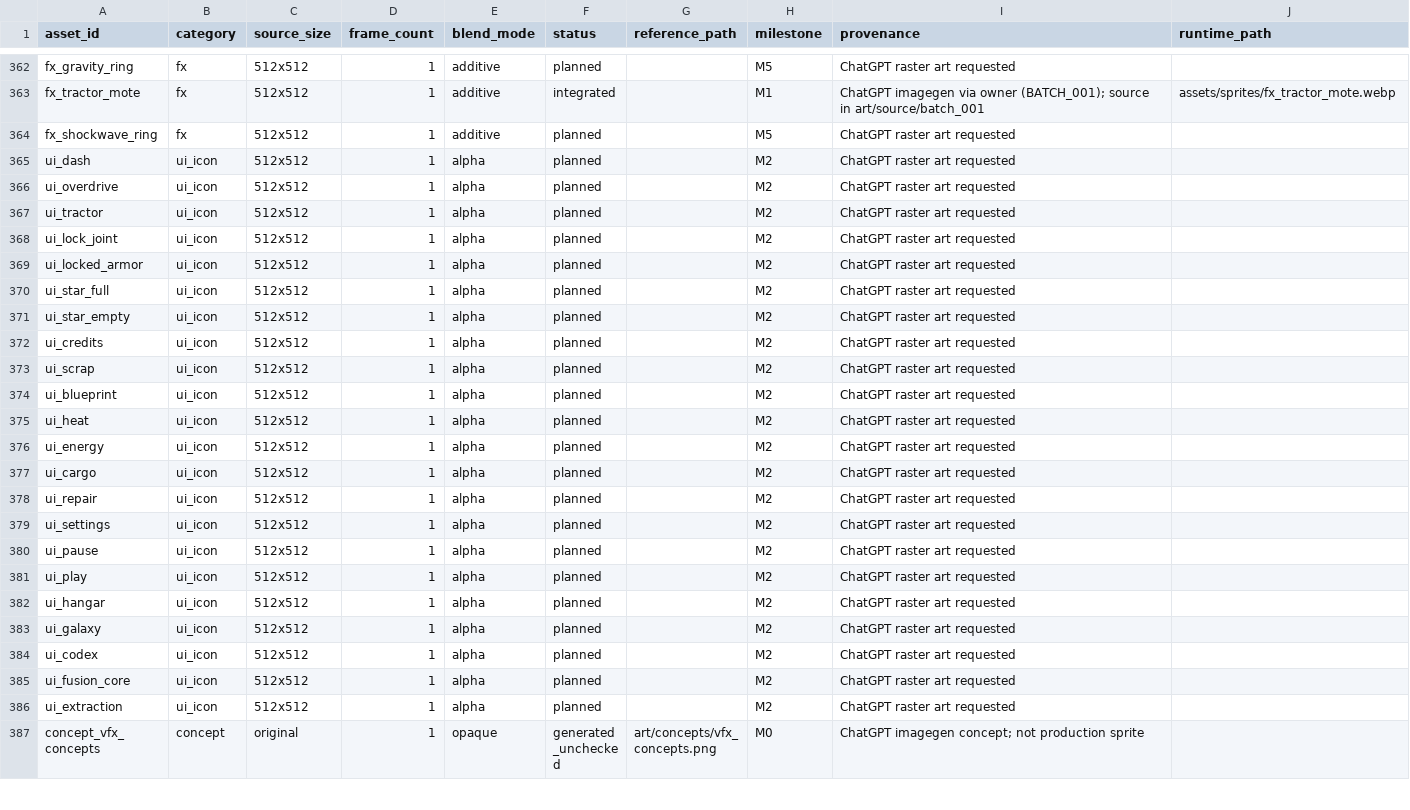
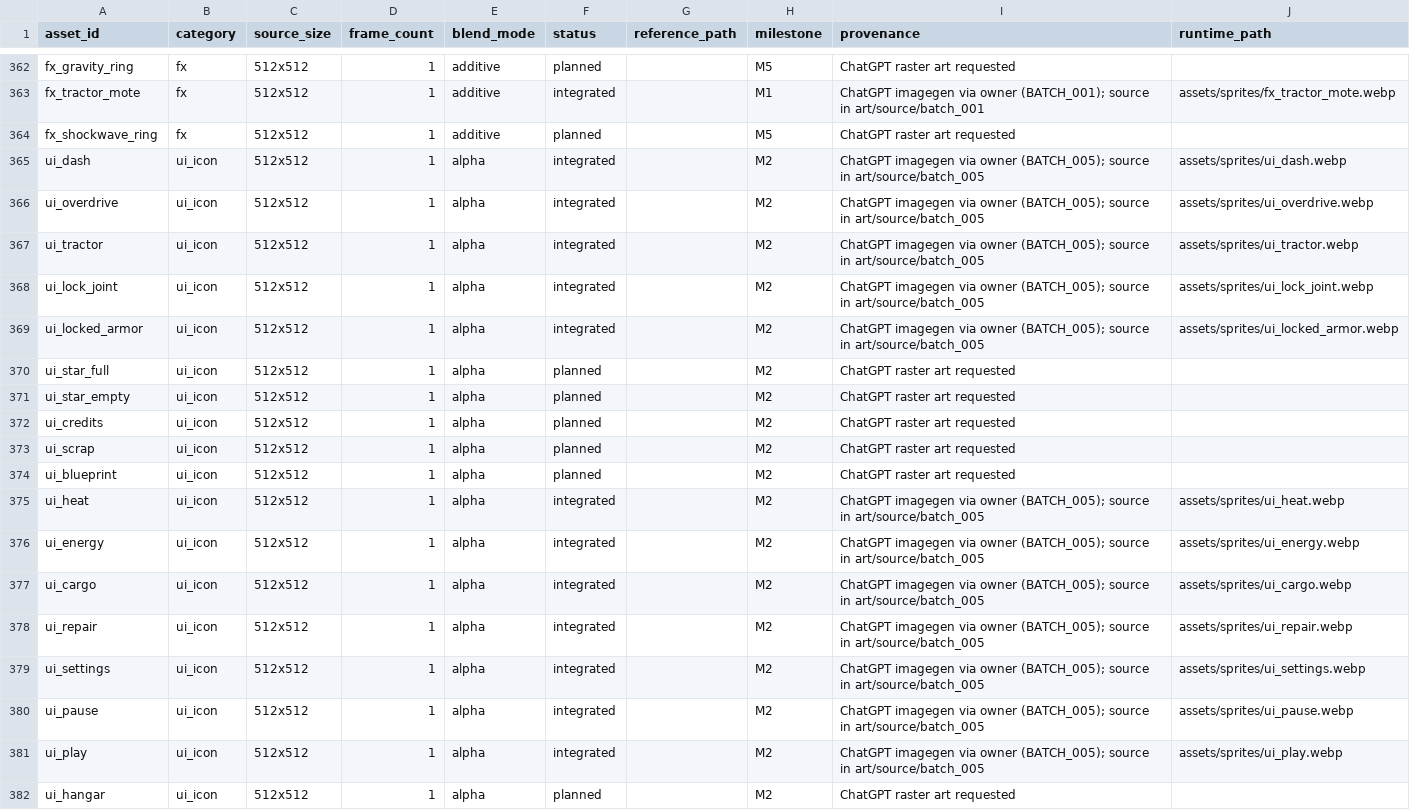
Before and after one commit to suthipongs10-a11y/shopdashTH, a CSV file: rocket-breakers/art/asset_manifest.csv, drawn as a sheet; only a part is shown, gaps mark what is left out; the shorter side is filled out with more unchanged rows.

```diff
--- a/rocket-breakers/art/asset_manifest.csv
+++ b/rocket-breakers/art/asset_manifest.csv
@@ -364,7 +364,7 @@ fx_tractor_mote,fx,512x512,1,additive,integrated,,M1,ChatGPT imagegen via owner
 fx_shockwave_ring,fx,512x512,1,additive,planned,,M5,ChatGPT raster art requested,
-ui_dash,ui_icon,512x512,1,alpha,planned,,M2,ChatGPT raster art requested,
-ui_overdrive,ui_icon,512x512,1,alpha,planned,,M2,ChatGPT raster art requested,
-ui_tractor,ui_icon,512x512,1,alpha,planned,,M2,ChatGPT raster art requested,
-ui_lock_joint,ui_icon,512x512,1,alpha,planned,,M2,ChatGPT raster art requested,
-ui_locked_armor,ui_icon,512x512,1,alpha,planned,,M2,ChatGPT raster art requested,
+ui_dash,ui_icon,512x512,1,alpha,integrated,,M2,ChatGPT imagegen via owner (BATCH_005); source in art/source/batch_005,assets/sprites/ui_dash.webp
+ui_overdrive,ui_icon,512x512,1,alpha,integrated,,M2,ChatGPT imagegen via owner (BATCH_005); source in art/source/batch_005,assets/sprites/ui_overdrive.webp
+ui_tractor,ui_icon,512x512,1,alpha,integrated,,M2,ChatGPT imagegen via owner (BATCH_005); source in art/source/batch_005,assets/sprites/ui_tractor.webp
+ui_lock_joint,ui_icon,512x512,1,alpha,integrated,,M2,ChatGPT imagegen via owner (BATCH_005); source in art/source/batch_005,assets/sprites/ui_lock_joint.webp
+ui_locked_armor,ui_icon,512x512,1,alpha,integrated,,M2,ChatGPT imagegen via owner (BATCH_005); source in art/source/batch_005,assets/sprites/ui_locked_armor.webp
 ui_star_full,ui_icon,512x512,1,alpha,planned,,M2,ChatGPT raster art requested,
@@ -374,9 +374,9 @@ ui_scrap,ui_icon,512x512,1,alpha,planned,,M2,ChatGPT raster art requested,
 ui_blueprint,ui_icon,512x512,1,alpha,planned,,M2,ChatGPT raster art requested,
-ui_heat,ui_icon,512x512,1,alpha,planned,,M2,ChatGPT raster art requested,
-ui_energy,ui_icon,512x512,1,alpha,planned,,M2,ChatGPT raster art requested,
-ui_cargo,ui_icon,512x512,1,alpha,planned,,M2,ChatGPT raster art requested,
-ui_repair,ui_icon,512x512,1,alpha,planned,,M2,ChatGPT raster art requested,
-ui_settings,ui_icon,512x512,1,alpha,planned,,M2,ChatGPT raster art requested,
-ui_pause,ui_icon,512x512,1,alpha,planned,,M2,ChatGPT raster art requested,
-ui_play,ui_icon,512x512,1,alpha,planned,,M2,ChatGPT raster art requested,
+ui_heat,ui_icon,512x512,1,alpha,integrated,,M2,ChatGPT imagegen via owner (BATCH_005); source in art/source/batch_005,assets/sprites/ui_heat.webp
+ui_energy,ui_icon,512x512,1,alpha,integrated,,M2,ChatGPT imagegen via owner (BATCH_005); source in art/source/batch_005,assets/sprites/ui_energy.webp
+ui_cargo,ui_icon,512x512,1,alpha,integrated,,M2,ChatGPT imagegen via owner (BATCH_005); source in art/source/batch_005,assets/sprites/ui_cargo.webp
+ui_repair,ui_icon,512x512,1,alpha,integrated,,M2,ChatGPT imagegen via owner (BATCH_005); source in art/source/batch_005,assets/sprites/ui_repair.webp
+ui_settings,ui_icon,512x512,1,alpha,integrated,,M2,ChatGPT imagegen via owner (BATCH_005); source in art/source/batch_005,assets/sprites/ui_settings.webp
+ui_pause,ui_icon,512x512,1,alpha,integrated,,M2,ChatGPT imagegen via owner (BATCH_005); source in art/source/batch_005,assets/sprites/ui_pause.webp
+ui_play,ui_icon,512x512,1,alpha,integrated,,M2,ChatGPT imagegen via owner (BATCH_005); source in art/source/batch_005,assets/sprites/ui_play.webp
 ui_hangar,ui_icon,512x512,1,alpha,planned,,M2,ChatGPT raster art requested,
```
Also changed, not shown: rocket-breakers/art/requests/chatgpt_pack/ASSET_CHECKLIST.csv, 51 other files.
